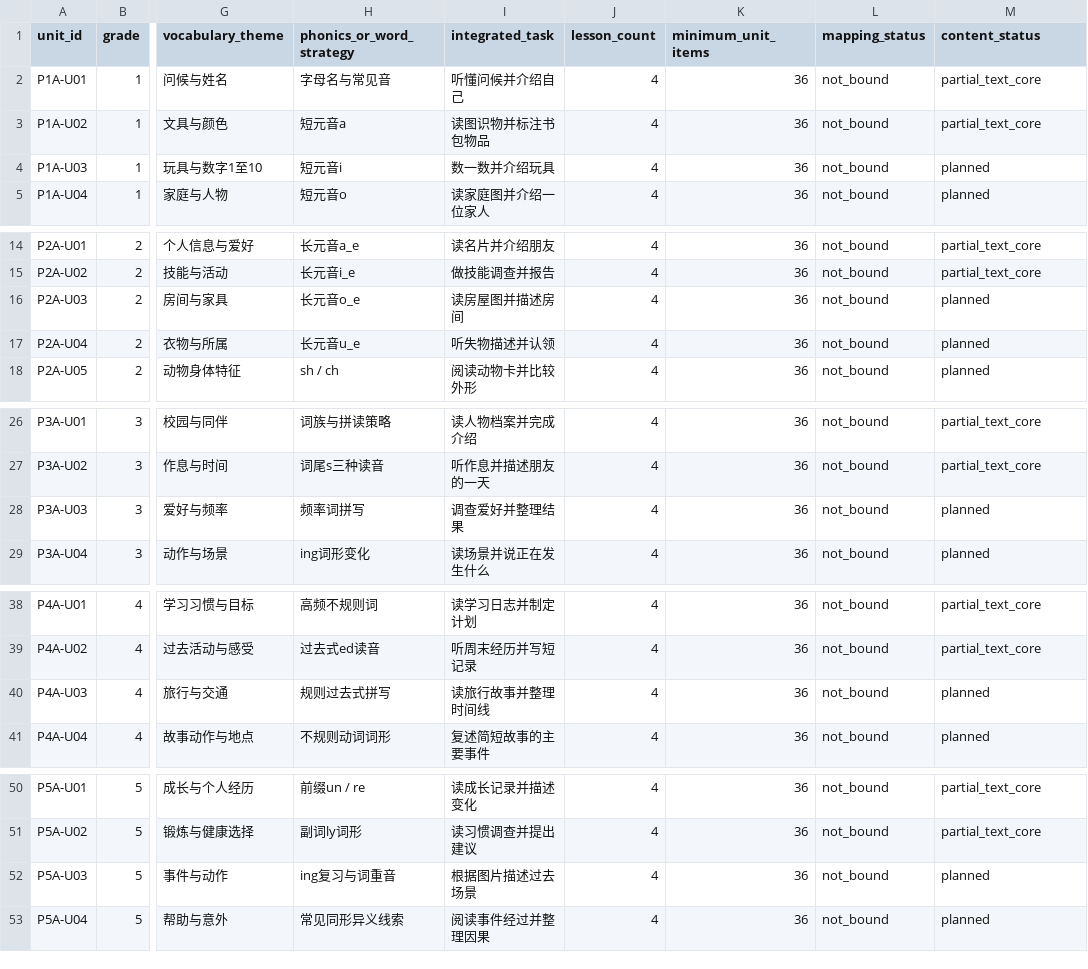
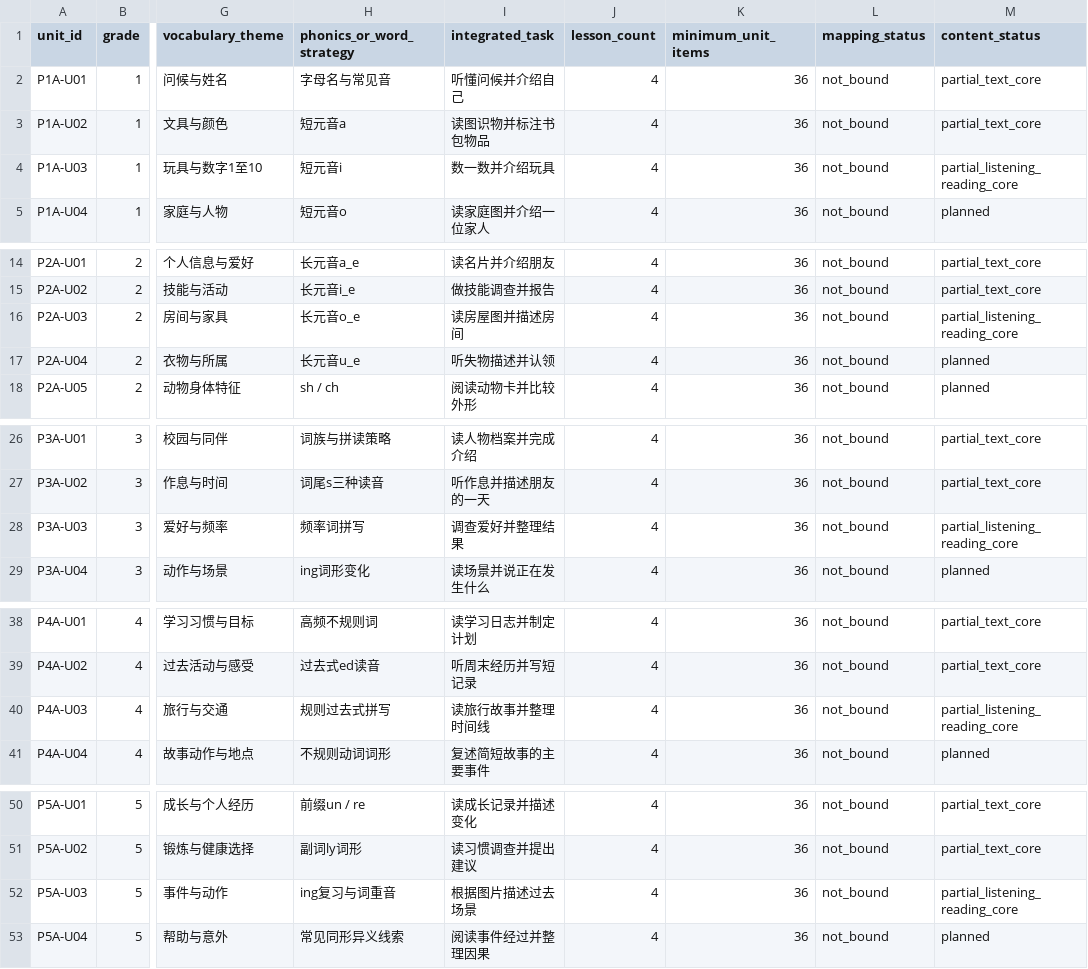
Before and after one commit to windssea/enStudy, a CSV file: docs/curriculum/p1-p6-scope.csv, drawn as a sheet; only a part is shown, gaps mark what is left out; the diff covers the shown part only; the diff names each change by its address in the sheet, - before the commit and + after, or states it on an @@ line.

Commit message:
feat: add listening and evidence reading across third-unit courses [skip ci]

```diff
--- a/docs/curriculum/p1-p6-scope.csv
+++ b/docs/curriculum/p1-p6-scope.csv
-M4 (content_status): planned
+M4 (content_status): partial_listening_reading_core
-M16 (content_status): planned
+M16 (content_status): partial_listening_reading_core
-M28 (content_status): planned
+M28 (content_status): partial_listening_reading_core
-M40 (content_status): planned
+M40 (content_status): partial_listening_reading_core
-M52 (content_status): planned
+M52 (content_status): partial_listening_reading_core
```
Also changed, not shown: 1 edited cell elsewhere in this file, docs/development/backlog.csv, 45 other files.
